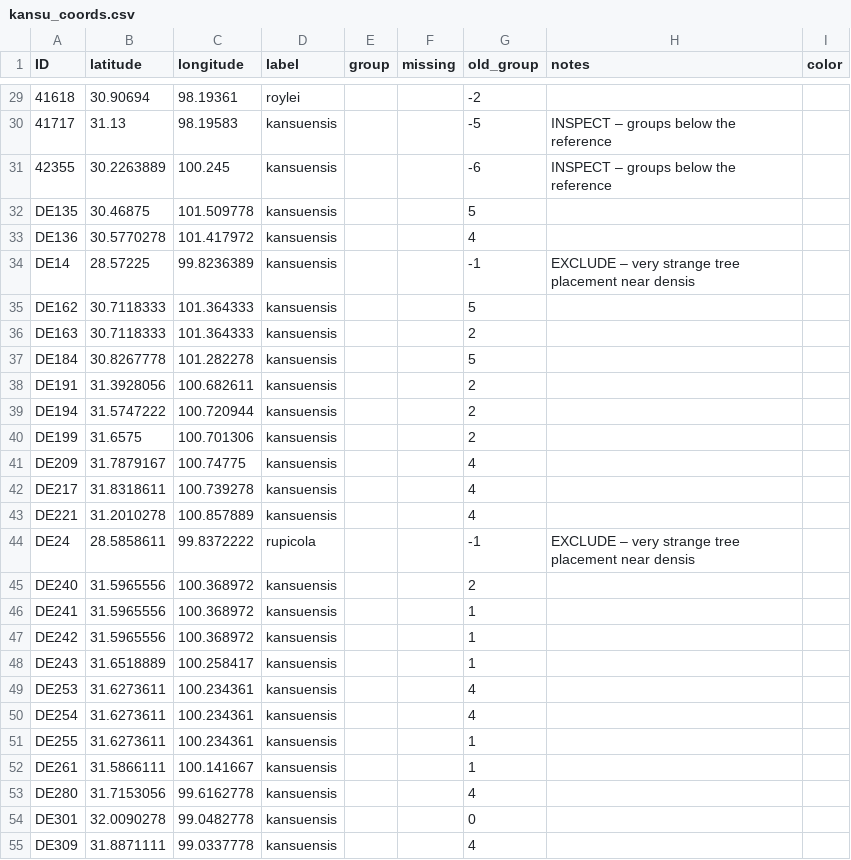
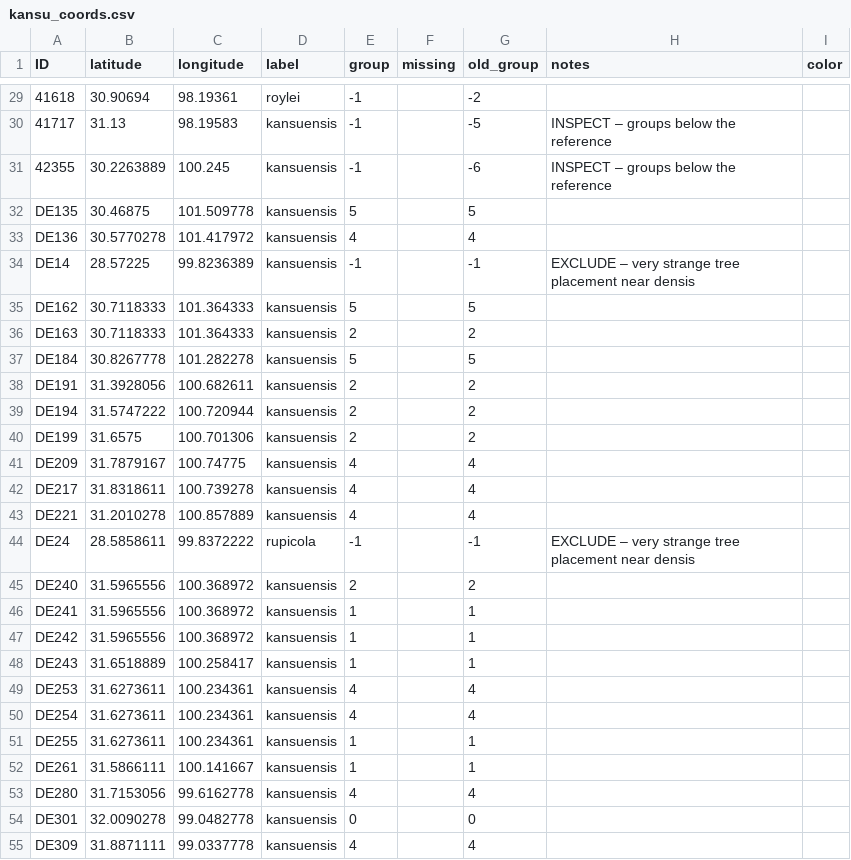
Before and after one commit to eaton-lab/pedicularis-phylog, a CSV file: data/coords/kansu_coords.csv, drawn as a sheet; only a part is shown, gaps mark what is left out; the diff covers the shown part only.

```diff
--- a/data/coords/kansu_coords.csv
+++ b/data/coords/kansu_coords.csv
@@ -29,27 +29,27 @@ ID,latitude,longitude,label,group,missing,old_group,notes,color
-41618,30.90694,98.19361,roylei,,,-2,,
-41717,31.13,98.19583,kansuensis,,,-5,INSPECT – groups below the reference,
-42355,30.2263889,100.245,kansuensis,,,-6,INSPECT – groups below the reference,
-DE135,30.46875,101.509778,kansuensis,,,5,,
-DE136,30.5770278,101.417972,kansuensis,,,4,,
-DE14,28.57225,99.8236389,kansuensis,,,-1,EXCLUDE – very strange tree placement near densis,
-DE162,30.7118333,101.364333,kansuensis,,,5,,
-DE163,30.7118333,101.364333,kansuensis,,,2,,
-DE184,30.8267778,101.282278,kansuensis,,,5,,
-DE191,31.3928056,100.682611,kansuensis,,,2,,
-DE194,31.5747222,100.720944,kansuensis,,,2,,
-DE199,31.6575,100.701306,kansuensis,,,2,,
-DE209,31.7879167,100.74775,kansuensis,,,4,,
-DE217,31.8318611,100.739278,kansuensis,,,4,,
-DE221,31.2010278,100.857889,kansuensis,,,4,,
-DE24,28.5858611,99.8372222,rupicola,,,-1,EXCLUDE – very strange tree placement near densis,
-DE240,31.5965556,100.368972,kansuensis,,,2,,
-DE241,31.5965556,100.368972,kansuensis,,,1,,
-DE242,31.5965556,100.368972,kansuensis,,,1,,
-DE243,31.6518889,100.258417,kansuensis,,,1,,
-DE253,31.6273611,100.234361,kansuensis,,,4,,
-DE254,31.6273611,100.234361,kansuensis,,,4,,
-DE255,31.6273611,100.234361,kansuensis,,,1,,
-DE261,31.5866111,100.141667,kansuensis,,,1,,
-DE280,31.7153056,99.6162778,kansuensis,,,4,,
-DE301,32.0090278,99.0482778,kansuensis,,,0,,
-DE309,31.8871111,99.0337778,kansuensis,,,4,,
+41618,30.90694,98.19361,roylei,-1,,-2,,
+41717,31.13,98.19583,kansuensis,-1,,-5,INSPECT – groups below the reference,
+42355,30.2263889,100.245,kansuensis,-1,,-6,INSPECT – groups below the reference,
+DE135,30.46875,101.509778,kansuensis,5,,5,,
+DE136,30.5770278,101.417972,kansuensis,4,,4,,
+DE14,28.57225,99.8236389,kansuensis,-1,,-1,EXCLUDE – very strange tree placement near densis,
+DE162,30.7118333,101.364333,kansuensis,5,,5,,
+DE163,30.7118333,101.364333,kansuensis,2,,2,,
+DE184,30.8267778,101.282278,kansuensis,5,,5,,
+DE191,31.3928056,100.682611,kansuensis,2,,2,,
+DE194,31.5747222,100.720944,kansuensis,2,,2,,
+DE199,31.6575,100.701306,kansuensis,2,,2,,
+DE209,31.7879167,100.74775,kansuensis,4,,4,,
+DE217,31.8318611,100.739278,kansuensis,4,,4,,
+DE221,31.2010278,100.857889,kansuensis,4,,4,,
+DE24,28.5858611,99.8372222,rupicola,-1,,-1,EXCLUDE – very strange tree placement near densis,
+DE240,31.5965556,100.368972,kansuensis,2,,2,,
+DE241,31.5965556,100.368972,kansuensis,1,,1,,
+DE242,31.5965556,100.368972,kansuensis,1,,1,,
+DE243,31.6518889,100.258417,kansuensis,1,,1,,
+DE253,31.6273611,100.234361,kansuensis,4,,4,,
+DE254,31.6273611,100.234361,kansuensis,4,,4,,
+DE255,31.6273611,100.234361,kansuensis,1,,1,,
+DE261,31.5866111,100.141667,kansuensis,1,,1,,
+DE280,31.7153056,99.6162778,kansuensis,4,,4,,
+DE301,32.0090278,99.0482778,kansuensis,0,,0,,
+DE309,31.8871111,99.0337778,kansuensis,4,,4,,
```
Also changed, not shown: 140 edited cells elsewhere in this file.
